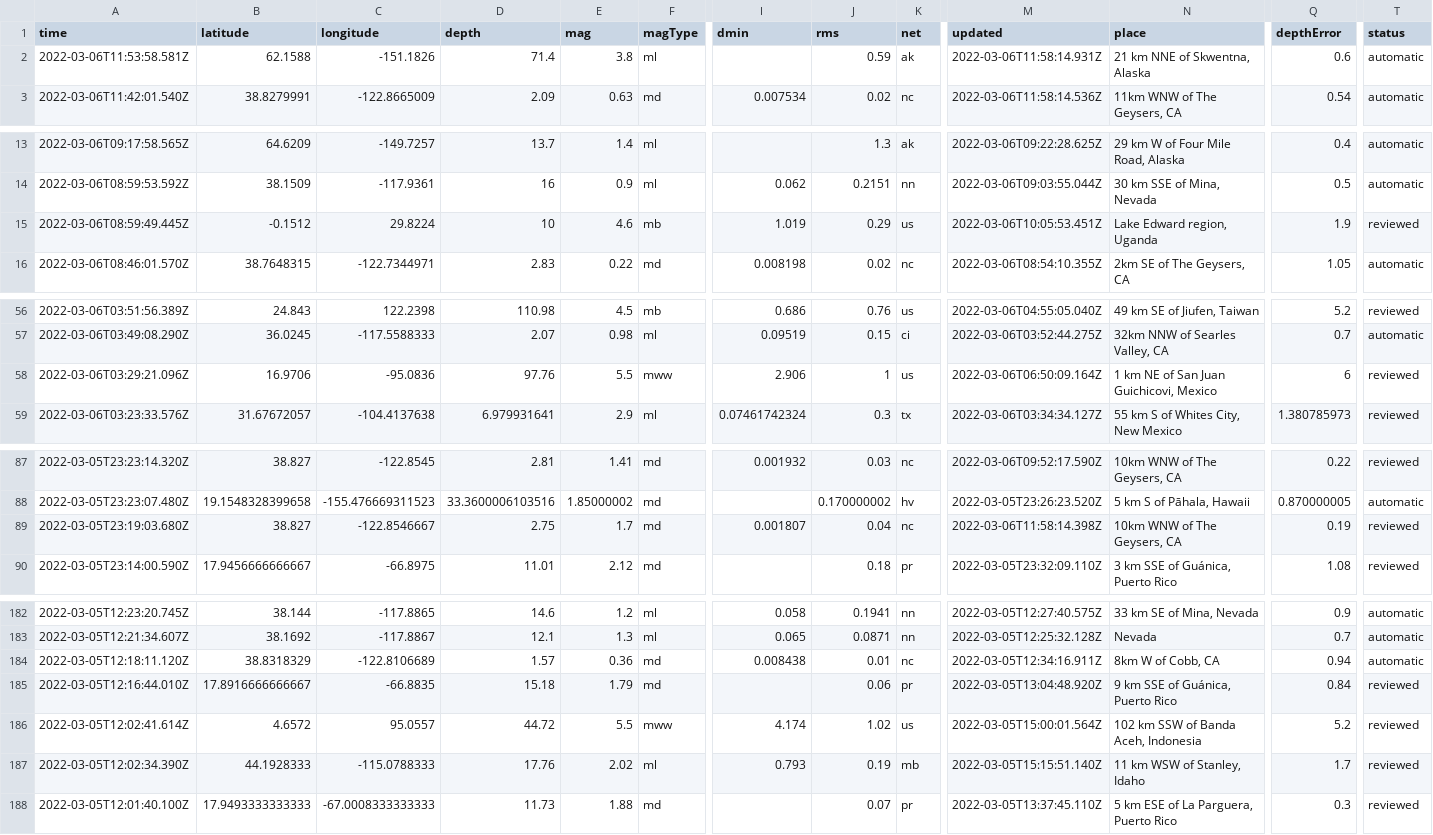
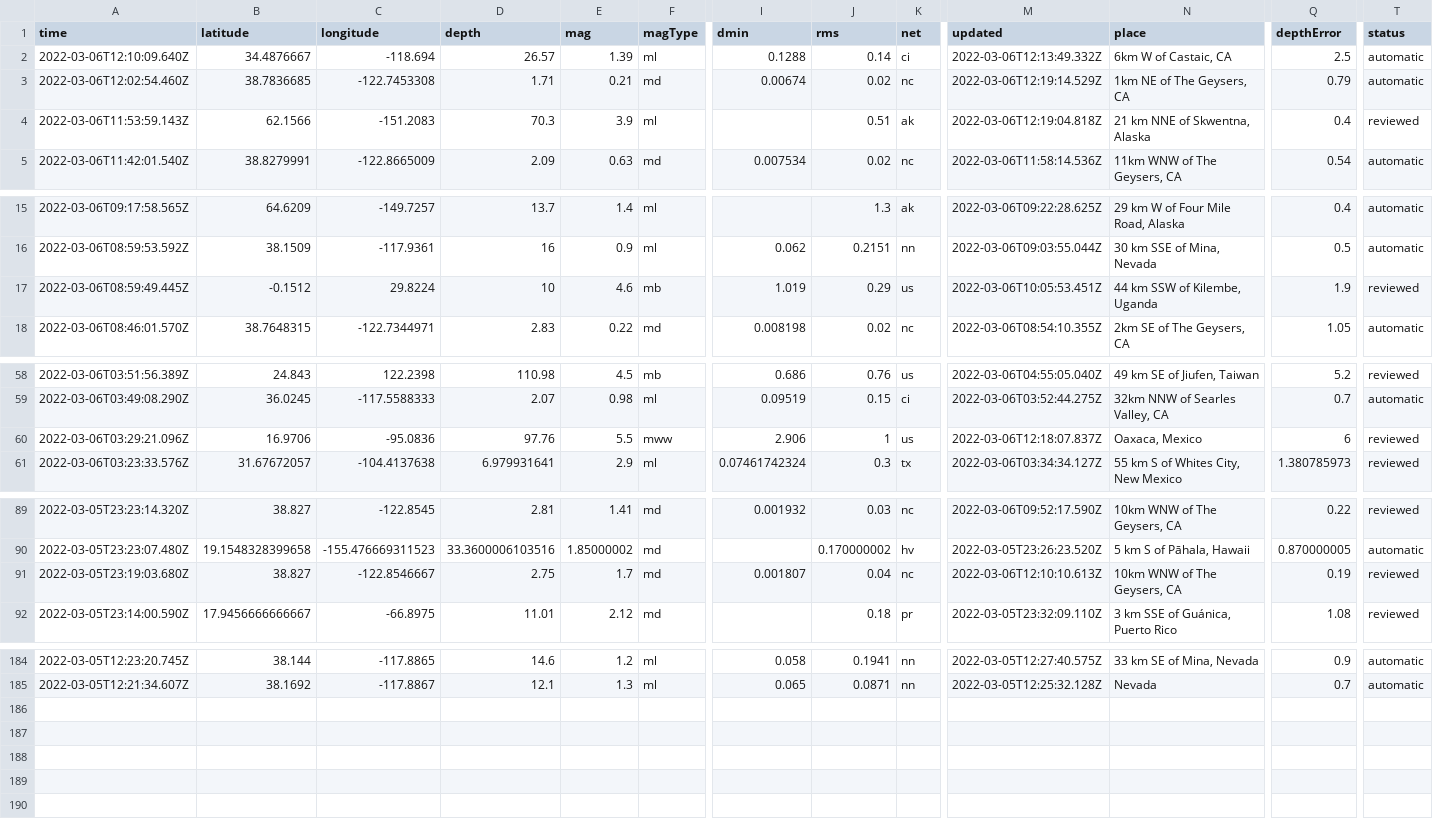
Before and after one commit to aadittambe/actions-pipeline, a CSV file: usgs_current.csv, drawn as a sheet; only a part is shown, gaps mark what is left out; removed rows and columns are numbered as before the commit, all else as after; rows hold the shown columns only; the diff covers the shown part only; the diff names each change by its address in the sheet, - before the commit and + after, or states it on an @@ line.

```diff
--- a/usgs_current.csv
+++ b/usgs_current.csv
+row 2: 2022-03-06T12:10:09.640Z | 34.4876667 | -118.694 | 26.57 | 1.39 | ml | 0.1288 | 0.14 | ci | 2022-03-06T12:13:49.332Z | 6km W of Castaic, CA | 2.5 | automatic
+row 3: 2022-03-06T12:02:54.460Z | 38.7836685 | -122.7453308 | 1.71 | 0.21 | md | 0.00674 | 0.02 | nc | 2022-03-06T12:19:14.529Z | 1km NE of The Geysers, CA | 0.79 | automatic
-A4 (time): 2022-03-06T11:53:58.581Z
+A4 (time): 2022-03-06T11:53:59.143Z
-B4 (latitude): 62.1588
+B4 (latitude): 62.1566
-C4 (longitude): -151.1826
+C4 (longitude): -151.2083
-D4 (depth): 71.4
+D4 (depth): 70.3
-E4 (mag): 3.8
+E4 (mag): 3.9
-J4 (rms): 0.59
+J4 (rms): 0.51
-M4 (updated): 2022-03-06T11:58:14.931Z
+M4 (updated): 2022-03-06T12:19:04.818Z
-Q4 (depthError): 0.6
+Q4 (depthError): 0.4
-T4 (status): automatic
+T4 (status): reviewed
-N17 (place): Lake Edward region, Uganda
+N17 (place): 44 km SSW of Kilembe, Uganda
-M60 (updated): 2022-03-06T06:50:09.164Z
+M60 (updated): 2022-03-06T12:18:07.837Z
-N60 (place): 1 km NE of San Juan Guichicovi, Mexico
+N60 (place): Oaxaca, Mexico
-M91 (updated): 2022-03-06T11:58:14.398Z
+M91 (updated): 2022-03-06T12:10:10.613Z
-row 184: 2022-03-05T12:18:11.120Z | 38.8318329 | -122.8106689 | 1.57 | 0.36 | md | 0.008438 | 0.01 | nc | 2022-03-05T12:34:16.911Z | 8km W of Cobb, CA | 0.94 | automatic
-row 185: 2022-03-05T12:16:44.010Z | 17.8916666666667 | -66.8835 | 15.18 | 1.79 | md |  | 0.06 | pr | 2022-03-05T13:04:48.920Z | 9 km SSE of Guánica, Puerto Rico | 0.84 | reviewed
-row 186: 2022-03-05T12:02:41.614Z | 4.6572 | 95.0557 | 44.72 | 5.5 | mww | 4.174 | 1.02 | us | 2022-03-05T15:00:01.564Z | 102 km SSW of Banda Aceh, Indonesia | 5.2 | reviewed
-row 187: 2022-03-05T12:02:34.390Z | 44.1928333 | -115.0788333 | 17.76 | 2.02 | ml | 0.793 | 0.19 | mb | 2022-03-05T15:15:51.140Z | 11 km WSW of Stanley, Idaho | 1.7 | reviewed
-row 188: 2022-03-05T12:01:40.100Z | 17.9493333333333 | -67.0008333333333 | 11.73 | 1.88 | md |  | 0.07 | pr | 2022-03-05T13:37:45.110Z | 5 km ESE of La Parguera, Puerto Rico | 0.3 | reviewed
```
Also changed, not shown: 2 edited cells elsewhere in this file, usgs_main.csv.
